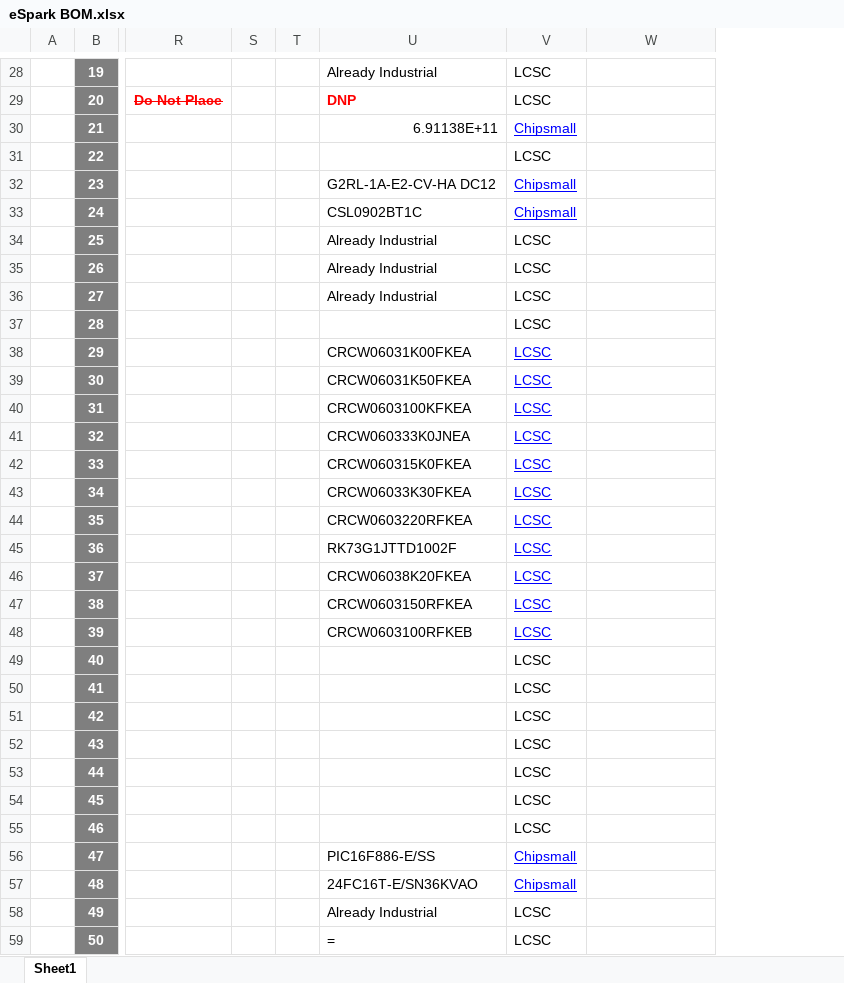
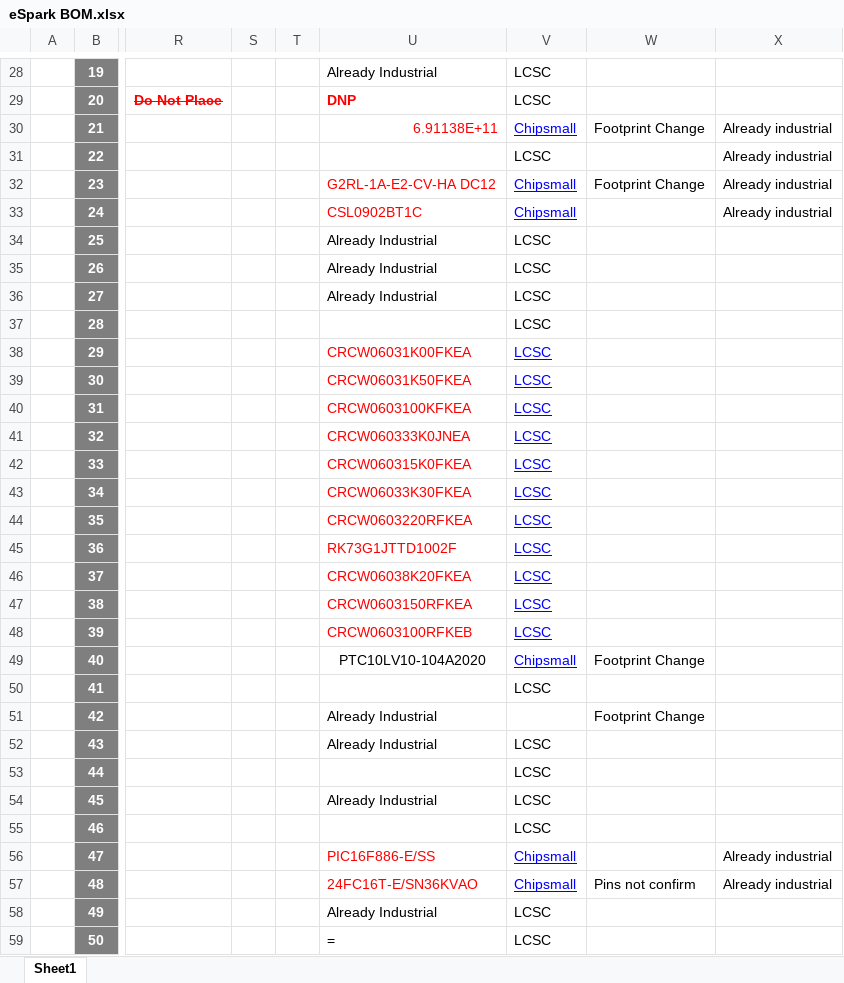
Before and after one commit to eSpark-Consulting-Group/hasanmehmood-motordriver, an Excel workbook: Design-Files/MotorDriver-v1.0/Deliverables/BOM/eSpark BOM.xlsx, sheet Sheet1, drawn as a sheet; only a part is shown, gaps mark what is left out; values as stored, in another font and other column widths than the file's, no borders; charts and pictures not drawn; the diff covers the shown part only; the diff names each change by its address in the sheet, - before the commit and + after, or states it on an @@ line.

```diff
--- a/Design-Files/MotorDriver-v1.0/Deliverables/BOM/eSpark BOM.xlsx (sheet Sheet1)
+++ b/Design-Files/MotorDriver-v1.0/Deliverables/BOM/eSpark BOM.xlsx (sheet Sheet1)
+column X, rows 30-57: Already industrial | Already industrial | Already industrial | Already industrial |  |  |  |  |  |  |  |  |  |  |  |  |  |  |  |  |  |  |  |  |  |  | Already industrial | Already industrial
-U30 text colour: black
+U30 text colour: #FF0000
-W30: (empty)
+W30: Footprint Change
-U32:U33 text colour: black
+U32:U33 text colour: #FF0000
-W32: (empty)
+W32: Footprint Change
-U38:U48 text colour: black
+U38:U48 text colour: #FF0000
-U49: (empty)
+U49: PTC10LV10-104A2020
-V49: LCSC
+V49: Chipsmall
@@ V49 underline: off → on, text colour: black → #0000FF @@
-W49: (empty)
+W49: Footprint Change
-U51:U52: (empty)
+U51:U52: Already Industrial
-V51: LCSC
+V51: (empty)
-W51: (empty)
+W51: Footprint Change
-U54: (empty)
+U54: Already Industrial
-U56:U57 text colour: black
+U56:U57 text colour: #FF0000
-W57: (empty)
+W57: Pins not confirm
```
Also changed, not shown: 1 removed row, 5 edited cells and cell formats elsewhere in this sheet.
